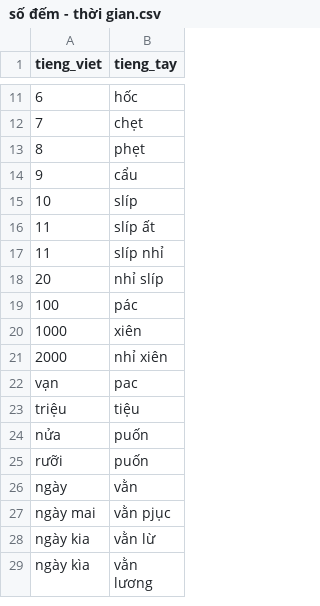
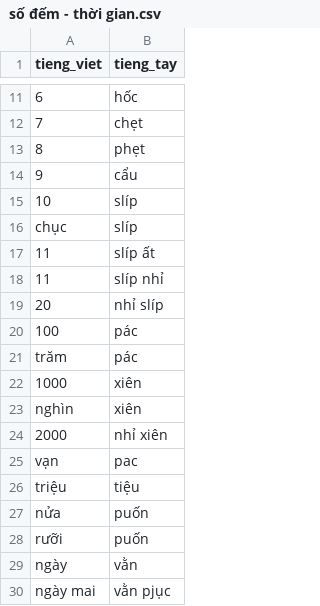
Before and after one commit to maduc238/viet_to_tay, a CSV file: dictionary/số đếm - thời gian.csv, drawn as a sheet; only a part is shown, gaps mark what is left out; the shorter side is filled out with more unchanged rows; the diff names each change by its address in the sheet, - before the commit and + after, or states it on an @@ line.

```diff
--- a/dictionary/số đếm - thời gian.csv
+++ b/dictionary/số đếm - thời gian.csv
+row 16: chục | slíp
+row 21: trăm | pác
+row 23: nghìn | xiên
```
Also changed, not shown: dictionary/danh xưng.csv, dictionary/sự vật.csv, 5 other files.
